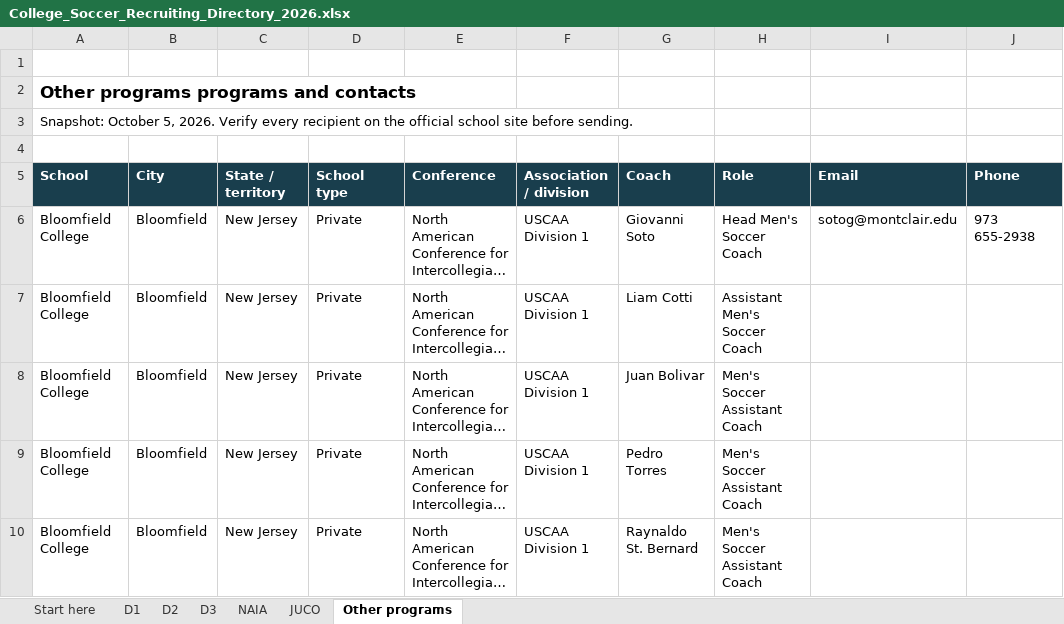
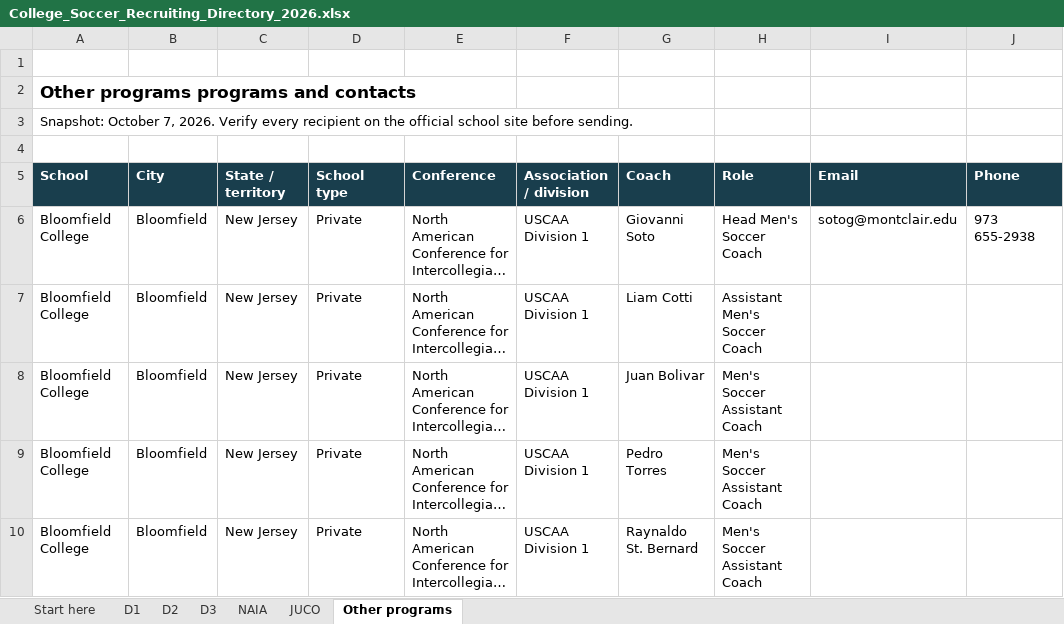
Before and after one commit to pithed2/hortonvilleSoccerHistory, an Excel workbook: public/recruiting/downloads/College_Soccer_Recruiting_Directory_2026.xlsx, sheet Other programs, drawn as a sheet; only a part is shown; long unchanged cells end in …; values as stored, in another font and other column widths than the file's, no borders; table styles not drawn; the diff names each change by its address in the sheet, - before the commit and + after, or states it on an @@ line.

```diff
--- a/public/recruiting/downloads/College_Soccer_Recruiting_Directory_2026.xlsx (sheet Other programs)
+++ b/public/recruiting/downloads/College_Soccer_Recruiting_Directory_2026.xlsx (sheet Other programs)
-A3 (School): Snapshot: October 5, 2026. Verify…
+A3 (School): Snapshot: October 7, 2026. Verify…
```
Also changed, not shown: sheet D2, sheet NAIA, sheet D3, sheet Start here, sheet JUCO, sheet D1, 3 other files.
